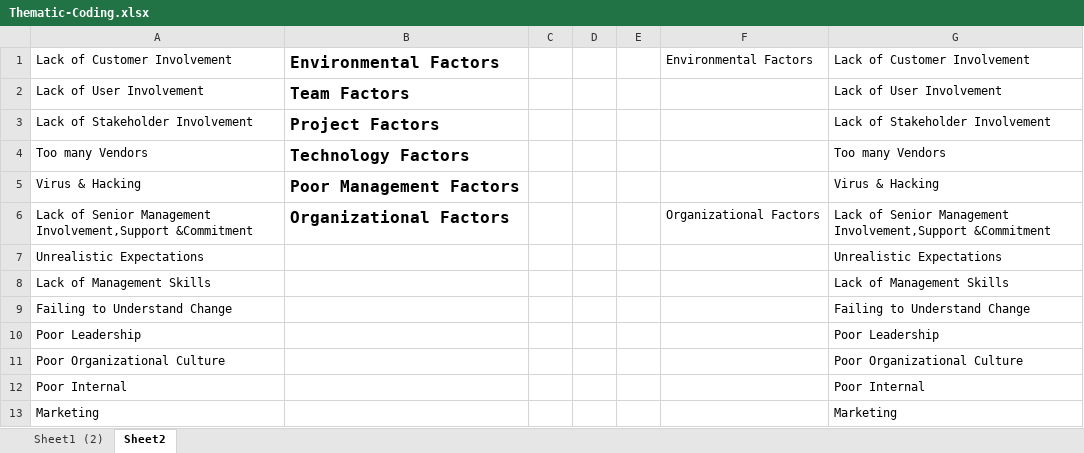
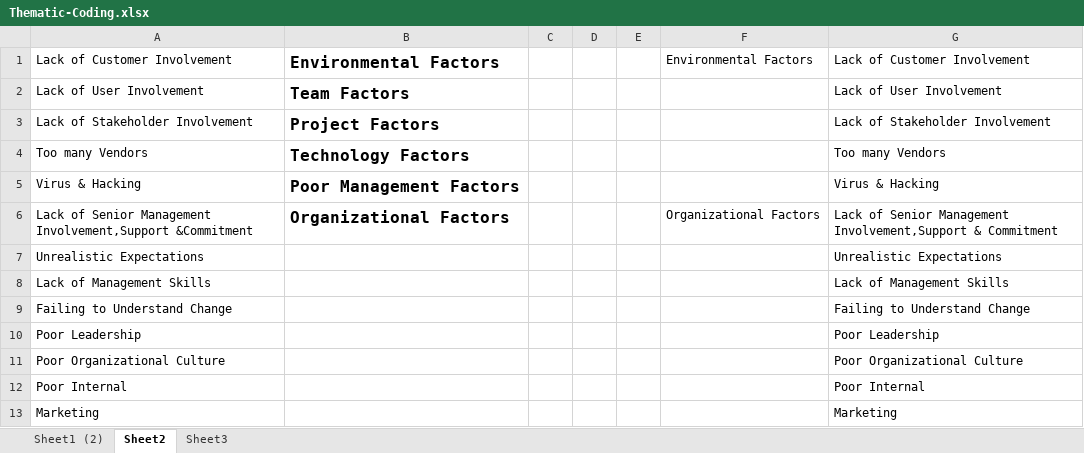
Before and after one commit to mellyonz/BCIS301---AMIC700---Thematic-Coding-Assignment, an Excel workbook: Thematic-Coding.xlsx, sheet Sheet2, drawn as a sheet; only a part is shown; values as stored, in another font and other column widths than the file's, no borders; the diff names each change by its address in the sheet, - before the commit and + after, or states it on an @@ line.

```diff
--- a/Thematic-Coding.xlsx (sheet Sheet2)
+++ b/Thematic-Coding.xlsx (sheet Sheet2)
+sheet tab: Sheet3
-G6: …Management Involvement,Support &Commitment
+G6: …Management Involvement,Support & Commitment
```
Also changed, not shown: sheet Sheet1 (2), 2 other files.
